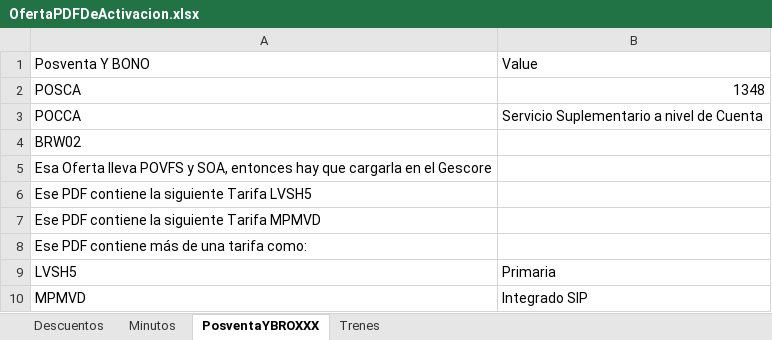
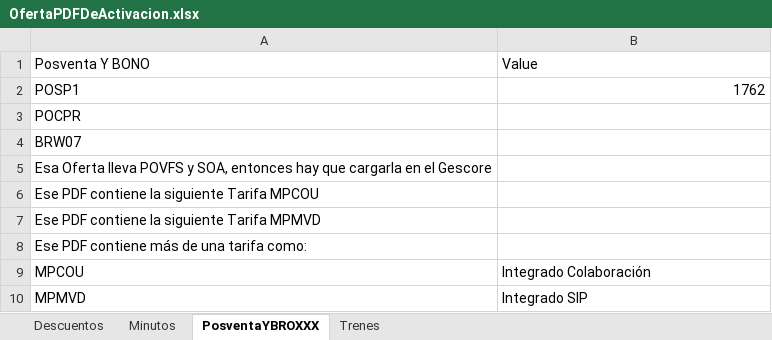
Before and after one commit to ahm22508/Automation_Oferta_And_Anexion_De_Cif_Cases, an Excel workbook: OfertaPDFDeActivacion.xlsx, sheet PosventaYBROXXX, drawn as a sheet; values as stored, in another font and other column widths than the file's, no borders; removed rows and columns are numbered as before the commit, all else as after; the diff names each change by its address in the sheet, - before the commit and + after, or states it on an @@ line.

```diff
--- a/OfertaPDFDeActivacion.xlsx (sheet PosventaYBROXXX)
+++ b/OfertaPDFDeActivacion.xlsx (sheet PosventaYBROXXX)
-row 2: POSCA | 1348
-row 3: POCCA | Servicio Suplementario a nivel de Cuenta
+row 2: POSP1 | 1762
-A3: BRW02
+A3: POCPR
+row 4: BRW07
-A6: Ese PDF contiene la siguiente Tarifa LVSH5
+A6: Ese PDF contiene la siguiente Tarifa MPCOU
-row 9: LVSH5 | Primaria
+row 9: MPCOU | Integrado Colaboración
```
Also changed, not shown: sheet Minutos, sheet Descuentos, sheet Trenes, 4 other files.
